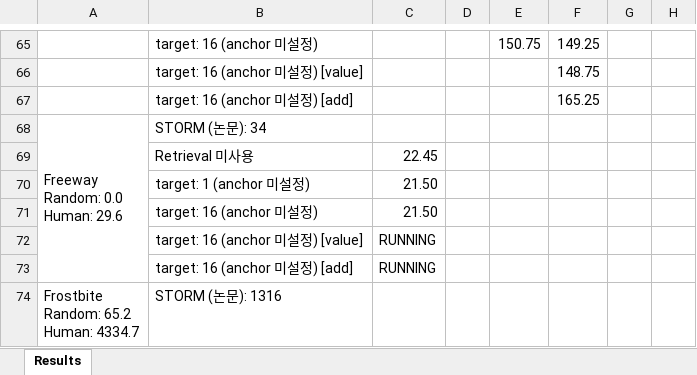
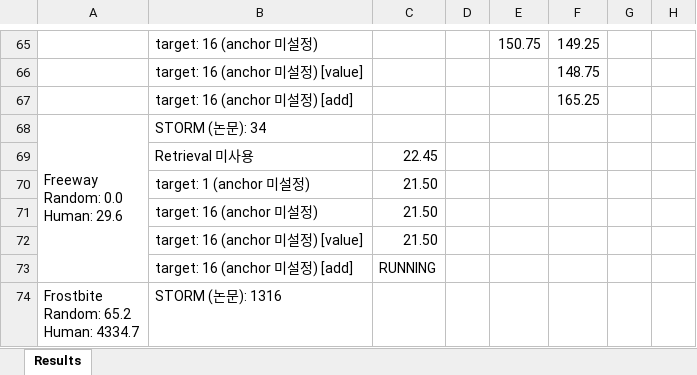
Before and after one commit to wrrte/STORM-1, an Excel workbook: results/converted_results.xlsx, sheet Results, drawn as a sheet; only a part is shown, gaps mark what is left out; values as stored, in another font and other column widths than the file's, no cell formats; the diff covers the shown part only; the diff names each change by its address in the sheet, - before the commit and + after, or states it on an @@ line.

```diff
--- a/results/converted_results.xlsx (sheet Results)
+++ b/results/converted_results.xlsx (sheet Results)
-C72: RUNNING
+C72: 21.50
```
Also changed, not shown: 1 added row and 34 edited cells elsewhere in this sheet, cell formats, 11 other files.
